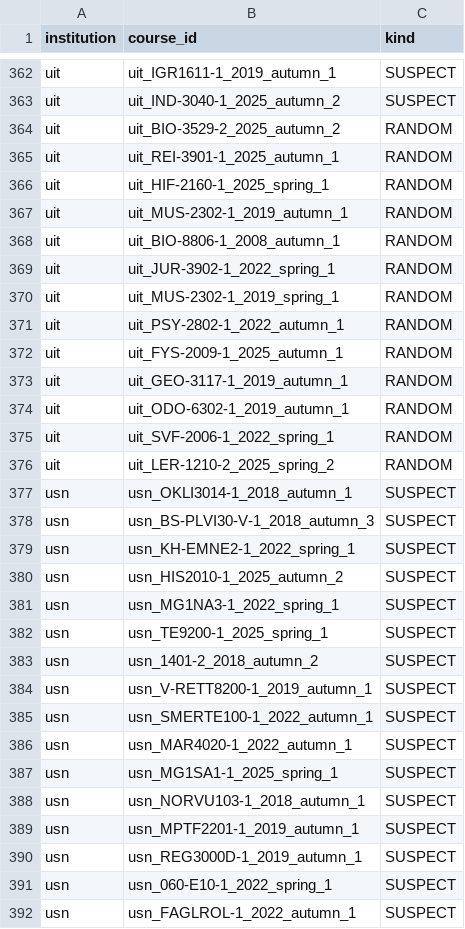
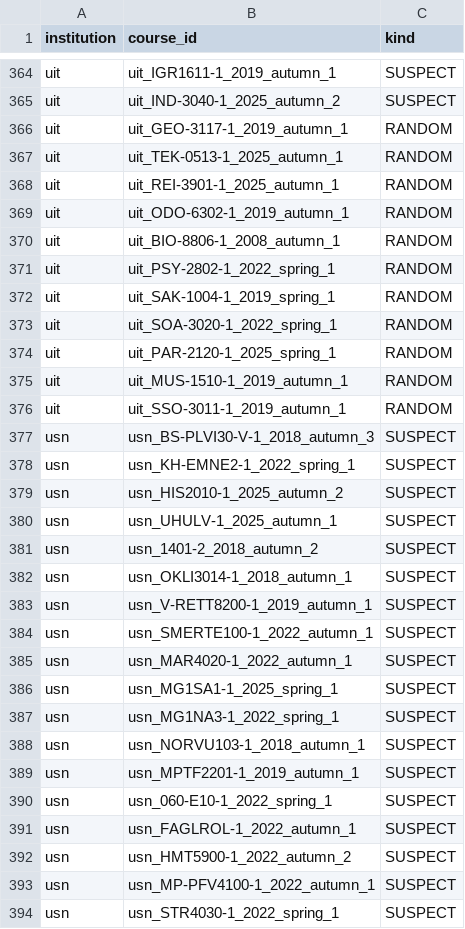
Before and after one commit to roarstovner/TEPS_course_content_harvest, a CSV file: data/audit/anonymization/sample.csv, drawn as a sheet; only a part is shown, gaps mark what is left out; the shorter side is filled out with more unchanged rows; the diff covers the shown part only.

```diff
--- a/data/audit/anonymization/sample.csv
+++ b/data/audit/anonymization/sample.csv
@@ -363,16 +365,13 @@
 "uit","uit_IND-3040-1_2025_autumn_2","SUSPECT"
-"uit","uit_BIO-3529-2_2025_autumn_2","RANDOM"
+"uit","uit_GEO-3117-1_2019_autumn_1","RANDOM"
+"uit","uit_TEK-0513-1_2025_autumn_1","RANDOM"
 "uit","uit_REI-3901-1_2025_autumn_1","RANDOM"
-"uit","uit_HIF-2160-1_2025_spring_1","RANDOM"
-"uit","uit_MUS-2302-1_2019_autumn_1","RANDOM"
+"uit","uit_ODO-6302-1_2019_autumn_1","RANDOM"
 "uit","uit_BIO-8806-1_2008_autumn_1","RANDOM"
-"uit","uit_JUR-3902-1_2022_spring_1","RANDOM"
-"uit","uit_MUS-2302-1_2019_spring_1","RANDOM"
-"uit","uit_PSY-2802-1_2022_autumn_1","RANDOM"
-"uit","uit_FYS-2009-1_2025_autumn_1","RANDOM"
-"uit","uit_GEO-3117-1_2019_autumn_1","RANDOM"
-"uit","uit_ODO-6302-1_2019_autumn_1","RANDOM"
-"uit","uit_SVF-2006-1_2022_spring_1","RANDOM"
-"uit","uit_LER-1210-2_2025_spring_2","RANDOM"
-"usn","usn_OKLI3014-1_2018_autumn_1","SUSPECT"
+"uit","uit_PSY-2802-1_2022_spring_1","RANDOM"
+"uit","uit_SAK-1004-1_2019_spring_1","RANDOM"
+"uit","uit_SOA-3020-1_2022_spring_1","RANDOM"
+"uit","uit_PAR-2120-1_2025_spring_1","RANDOM"
+"uit","uit_MUS-1510-1_2019_autumn_1","RANDOM"
+"uit","uit_SSO-3011-1_2019_autumn_1","RANDOM"
 "usn","usn_BS-PLVI30-V-1_2018_autumn_3","SUSPECT"
@@ -380,5 +379,5 @@
 "usn","usn_HIS2010-1_2025_autumn_2","SUSPECT"
-"usn","usn_MG1NA3-1_2022_spring_1","SUSPECT"
-"usn","usn_TE9200-1_2025_spring_1","SUSPECT"
+"usn","usn_UHULV-1_2025_autumn_1","SUSPECT"
 "usn","usn_1401-2_2018_autumn_2","SUSPECT"
+"usn","usn_OKLI3014-1_2018_autumn_1","SUSPECT"
 "usn","usn_V-RETT8200-1_2019_autumn_1","SUSPECT"
@@ -387,5 +386,5 @@
 "usn","usn_MG1SA1-1_2025_spring_1","SUSPECT"
+"usn","usn_MG1NA3-1_2022_spring_1","SUSPECT"
 "usn","usn_NORVU103-1_2018_autumn_1","SUSPECT"
 "usn","usn_MPTF2201-1_2019_autumn_1","SUSPECT"
-"usn","usn_REG3000D-1_2019_autumn_1","SUSPECT"
 "usn","usn_060-E10-1_2022_spring_1","SUSPECT"
```
Also changed, not shown: 4 added rows, 1 removed row, 1 moved row and 4 edited cells elsewhere in this file, data/audit/anonymization/manifest.csv, data/audit/sections/manifest.csv, 19 other files.
